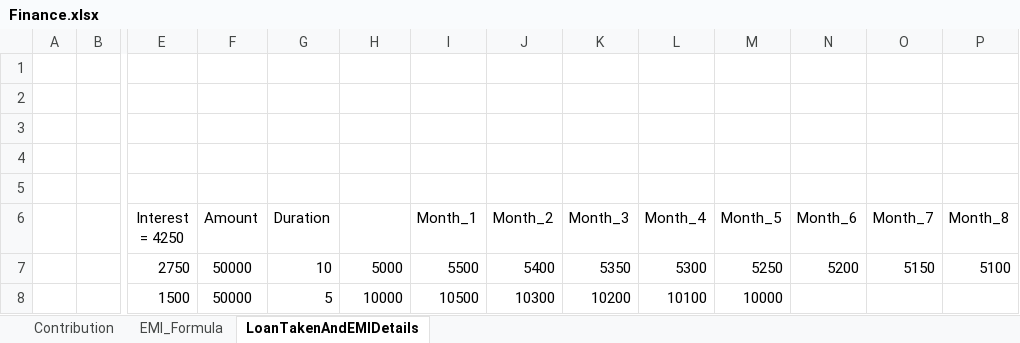
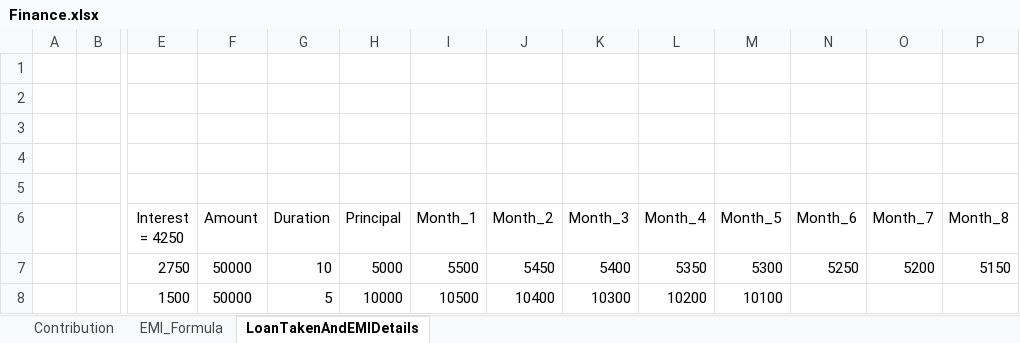
Before and after one commit to akspatilwork2204-blip/Finance, an Excel workbook: Finance.xlsx, sheet LoanTakenAndEMIDetails, drawn as a sheet; only a part is shown, gaps mark what is left out; values as stored, in another font and other column widths than the file's, no borders; removed rows and columns are numbered as before the commit, all else as after; rows hold the shown columns only; the diff names each change by its address in the sheet, - before the commit and + after, or states it on an @@ line.

Commit message:
Add files via upload

```diff
--- a/Finance.xlsx (sheet LoanTakenAndEMIDetails)
+++ b/Finance.xlsx (sheet LoanTakenAndEMIDetails)
-H6: (empty)
+H6: Principal
-row 7:  |  | 2750 | 50000 | 10 | 5000 | 5500 | 5400 | 5350 | 5300 | 5250 | 5200 | 5150 | 5100
+row 7:  |  | 2750 | 50000 | 10 | 5000 | 5500 | 5450 | 5400 | 5350 | 5300 | 5250 | 5200 | 5150
-J8 (Month_2): 10300
+J8 (Month_2): 10400
-K8 (Month_3): 10200
+K8 (Month_3): 10300
-L8 (Month_4): 10100
+L8 (Month_4): 10200
-M8 (Month_5): 10000
+M8 (Month_5): 10100
```
Also changed, not shown: sheet EMI_Formula, formulas that keep their value.
